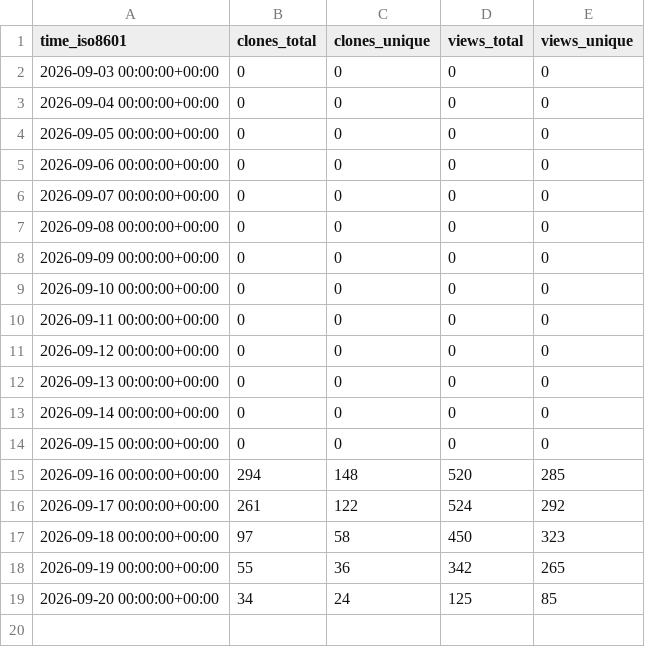
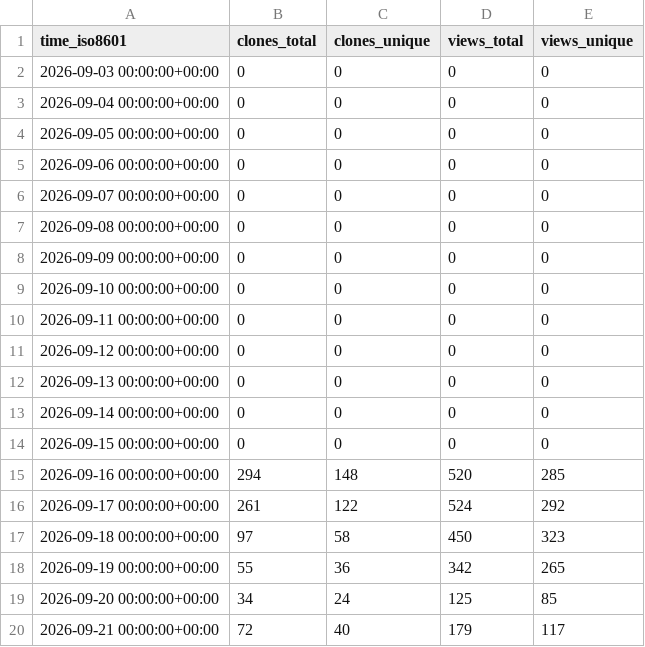
Before and after one commit to kdbhalala/avdslim, a CSV file: kdbhalala/avdslim/ghrs-data/views_clones_aggregate.csv, drawn as a sheet.

```diff
--- a/kdbhalala/avdslim/ghrs-data/views_clones_aggregate.csv
+++ b/kdbhalala/avdslim/ghrs-data/views_clones_aggregate.csv
@@ -19 +19,2 @@ time_iso8601,clones_total,clones_unique,views_total,views_unique
 2026-09-20 00:00:00+00:00,34,24,125,85
+2026-09-21 00:00:00+00:00,72,40,179,117
```
Also changed, not shown: 1 other file.
